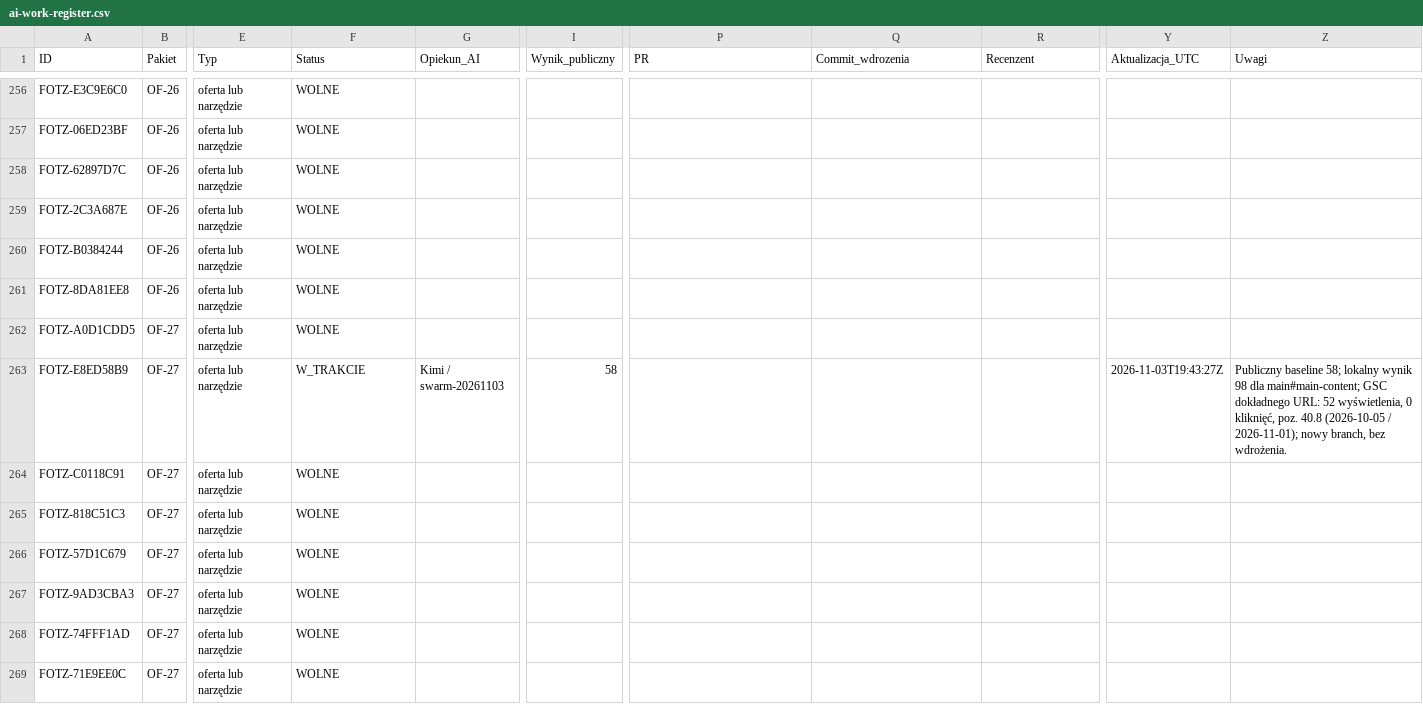
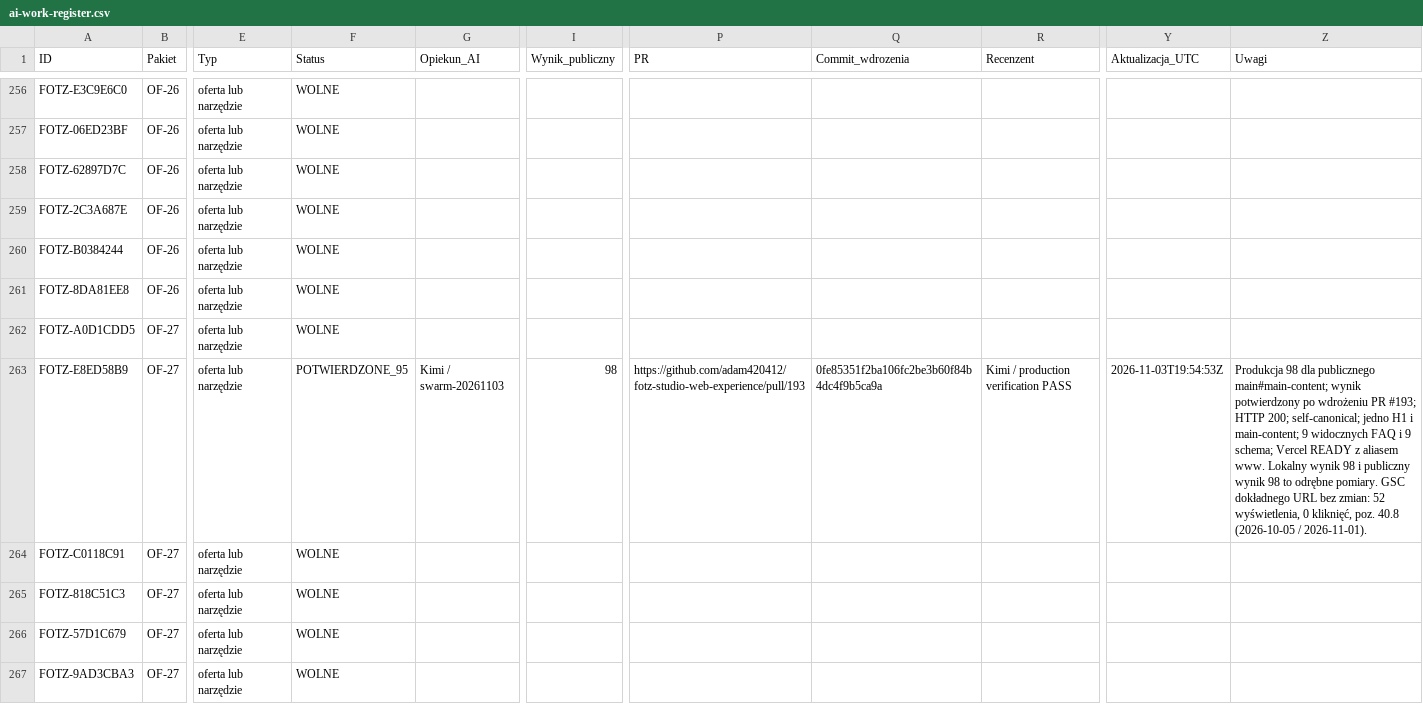
Before and after one commit to adam420412/fotz-studio-web-experience, a CSV file: docs/seo/ai-work-register.csv, drawn as a sheet; only a part is shown, gaps mark what is left out; the shorter side is filled out with more unchanged rows; the diff names each change by its address in the sheet, - before the commit and + after, or states it on an @@ line.

```diff
--- a/docs/seo/ai-work-register.csv
+++ b/docs/seo/ai-work-register.csv
-F263 (Status): W_TRAKCIE
+F263 (Status): POTWIERDZONE_95
-I263 (Wynik_publiczny): 58
+I263 (Wynik_publiczny): 98
-P263 (PR): (empty)
+P263 (PR): https://github.com/adam420412/fotz-studio-web-experience/pull/193
-Q263 (Commit_wdrozenia): (empty)
+Q263 (Commit_wdrozenia): 0fe85351f2ba106fc2be3b60f84b4dc4f9b5ca9a
-R263 (Recenzent): (empty)
+R263 (Recenzent): Kimi / production verification PASS
-Y263 (Aktualizacja_UTC): 2026-11-03T19:43:27Z
+Y263 (Aktualizacja_UTC): 2026-11-03T19:54:53Z
-Z263 (Uwagi): Publiczny baseline 58; lokalny wynik 98 dla main#main-content; GSC dokładnego URL: 52 wyświetlenia, 0 kliknięć, poz. 40.8 (2026-10-05 / 2026-11-01); nowy branch, bez wdrożenia.
+Z263 (Uwagi): Produkcja 98 dla publicznego main#main-content; wynik potwierdzony po wdrożeniu PR #193; HTTP 200; self-canonical; jedno H1 i main-content; 9 widocznych FAQ i 9 schema; Vercel READY z aliasem www. Lokalny wynik 98 i publiczny wynik 98 to odrębne pomiary. GSC dokładnego URL bez zmian: 52 wyświetlenia, 0 kliknięć, poz. 40.8 (2026-10-05 / 2026-11-01).
```
Also changed, not shown: 1 other file.
